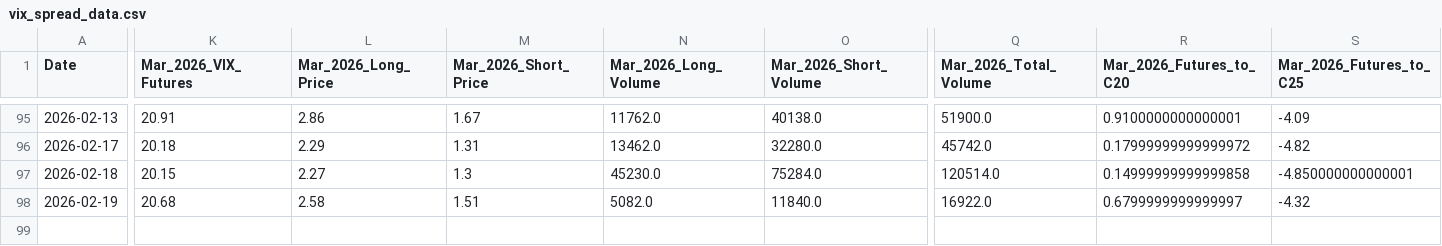
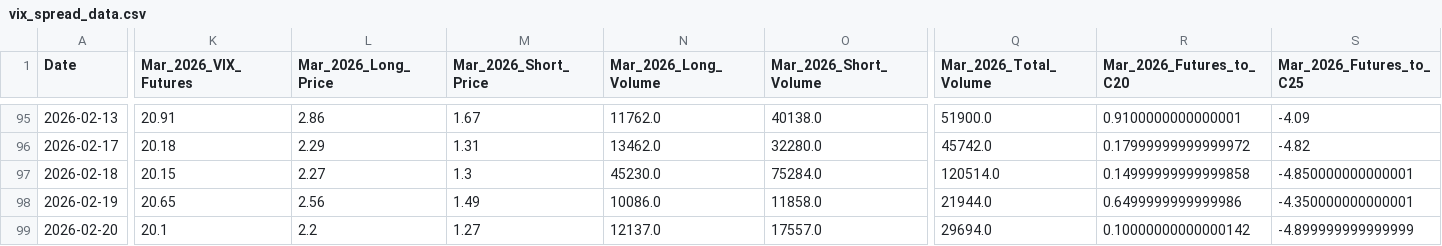
Before and after one commit to joeyedi1/vix-spread-terminal, a CSV file: vix_spread_data.csv, drawn as a sheet; only a part is shown, gaps mark what is left out; rows hold the shown columns only; the diff covers the shown part only; the diff names each change by its address in the sheet, - before the commit and + after, or states it on an @@ line.

Commit message:
Auto-update VIX Data: 2026-02-21 05:15:17

```diff
--- a/vix_spread_data.csv
+++ b/vix_spread_data.csv
-K98 (Mar_2026_VIX_Futures): 20.68
+K98 (Mar_2026_VIX_Futures): 20.65
-L98 (Mar_2026_Long_Price): 2.58
+L98 (Mar_2026_Long_Price): 2.56
-M98 (Mar_2026_Short_Price): 1.51
+M98 (Mar_2026_Short_Price): 1.49
-N98 (Mar_2026_Long_Volume): 5082.0
+N98 (Mar_2026_Long_Volume): 10086.0
-O98 (Mar_2026_Short_Volume): 11840.0
+O98 (Mar_2026_Short_Volume): 11858.0
-Q98 (Mar_2026_Total_Volume): 16922.0
+Q98 (Mar_2026_Total_Volume): 21944.0
-R98 (Mar_2026_Futures_to_C20): 0.6799999999999997
+R98 (Mar_2026_Futures_to_C20): 0.6499999999999986
-S98 (Mar_2026_Futures_to_C25): -4.32
+S98 (Mar_2026_Futures_to_C25): -4.350000000000001
+row 99: 2026-02-20 | 20.1 | 2.2 | 1.27 | 12137.0 | 17557.0 | 29694.0 | 0.10000000000000142 | -4.899999999999999
```
Also changed, not shown: 8 edited cells elsewhere in this file.
